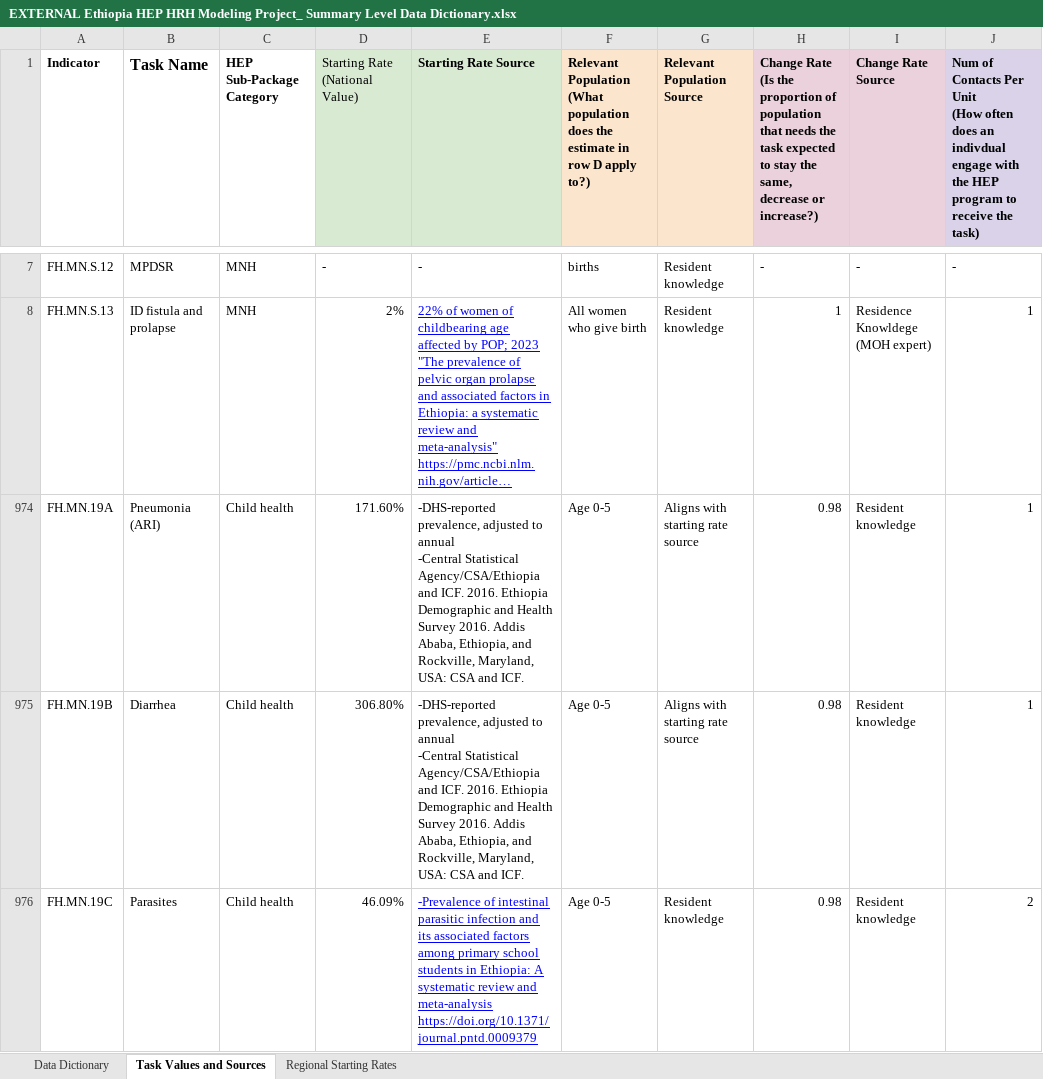
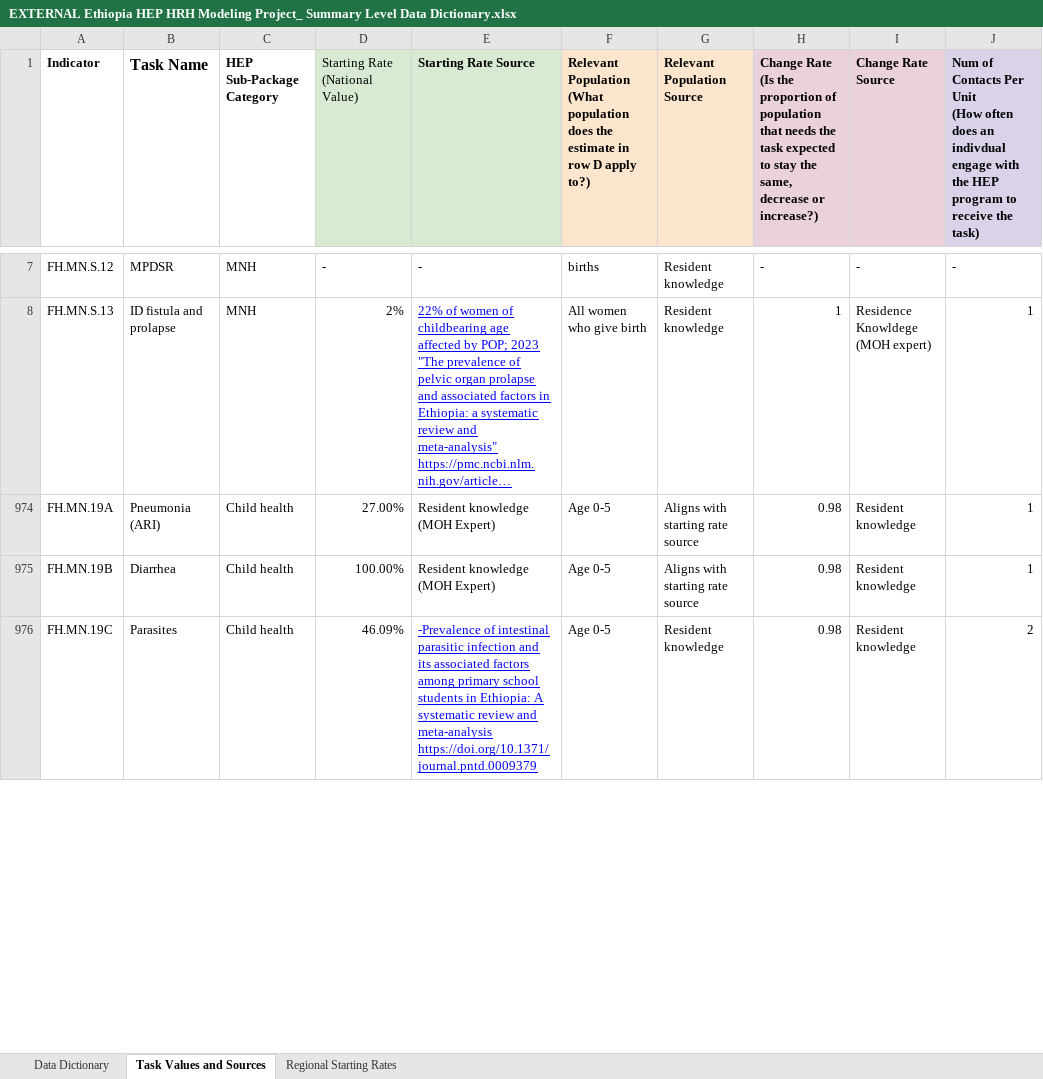
Before and after one commit to Nyerere/PACE-HRH-UI, an Excel workbook: img/EXTERNAL Ethiopia HEP HRH Modeling Project_ Summary Level Data Dictionary.xlsx, sheet Task Values and Sources, drawn as a sheet; only a part is shown, gaps mark what is left out; long unchanged cells end in …; values as stored, in another font and other column widths than the file's, no borders; ↵ is a line break in a cell; the diff covers the shown part only; the diff names each change by its address in the sheet, - before the commit and + after, or states it on an @@ line.

Commit message:
Add files via upload

```diff
--- a/img/EXTERNAL Ethiopia HEP HRH Modeling Project_ Summary Level Data Dictionary.xlsx (sheet Task Values and Sources)
+++ b/img/EXTERNAL Ethiopia HEP HRH Modeling Project_ Summary Level Data Dictionary.xlsx (sheet Task Values and Sources)
-D974 (Starting Rate (National Value)): 171.60%
+D974 (Starting Rate (National Value)): 27.00%
-E974:E975 (Starting Rate Source): -DHS-reported prevalence, adjusted to annual ↵ -Central Statistical Agency/CSA/Ethiopia and ICF. 2016. Ethiopia Demographic and Health Survey 2016. Addis Ababa, Ethiopia, and Rockville, Maryland, USA: CSA and ICF.
+E974:E975 (Starting Rate Source): Resident knowledge (MOH Expert)
-D975 (Starting Rate (National Value)): 306.80%
+D975 (Starting Rate (National Value)): 100.00%
```
Also changed, not shown: 6 edited cells elsewhere in this sheet, sheet Regional Starting Rates.
